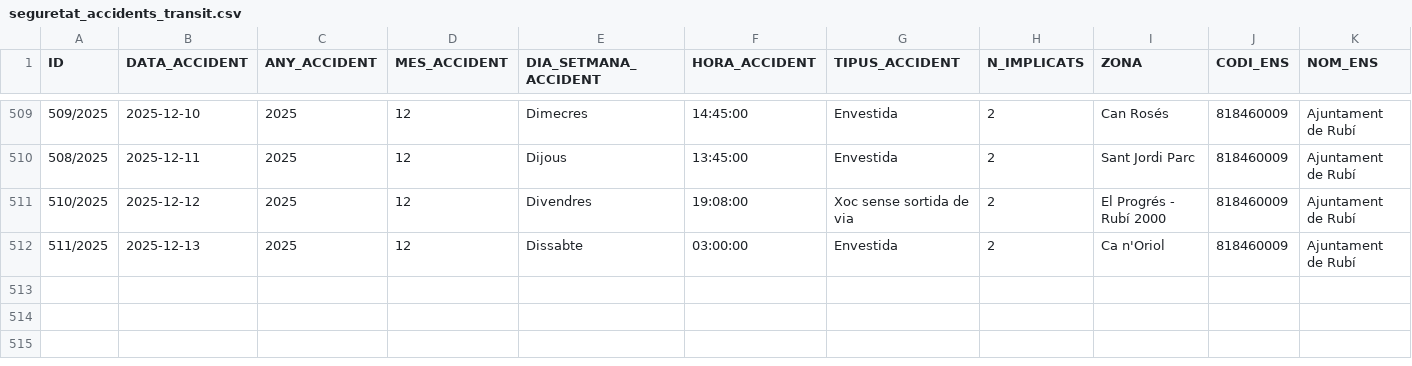
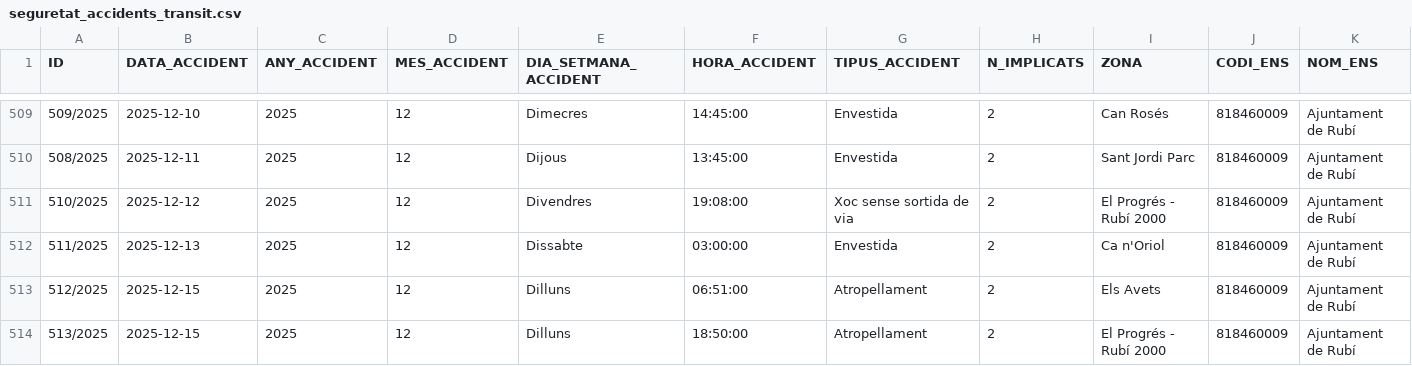
Before and after one commit to ajrubi/opendata, a CSV file: datasets/csv/seguretat_accidents_transit.csv, drawn as a sheet; only a part is shown, gaps mark what is left out; rows hold the shown columns only; the diff names each change by its address in the sheet, - before the commit and + after, or states it on an @@ line.

Commit message:
Pujada dels datasets en data 16-06-2026

```diff
--- a/datasets/csv/seguretat_accidents_transit.csv
+++ b/datasets/csv/seguretat_accidents_transit.csv
+row 513: 512/2025 | 2025-12-15 | 2025 | 12 | Dilluns | 06:51:00 | Atropellament | 2 | Els Avets | 818460009 | Ajuntament de Rubí
+row 514: 513/2025 | 2025-12-15 | 2025 | 12 | Dilluns | 18:50:00 | Atropellament | 2 | El Progrés - Rubí 2000 | 818460009 | Ajuntament de Rubí
```
Also changed, not shown: datasets/csv/economia_pressupost_ingressos.csv, datasets/csv/economia_subvencions_concedides_2025.csv, 15 other files.
